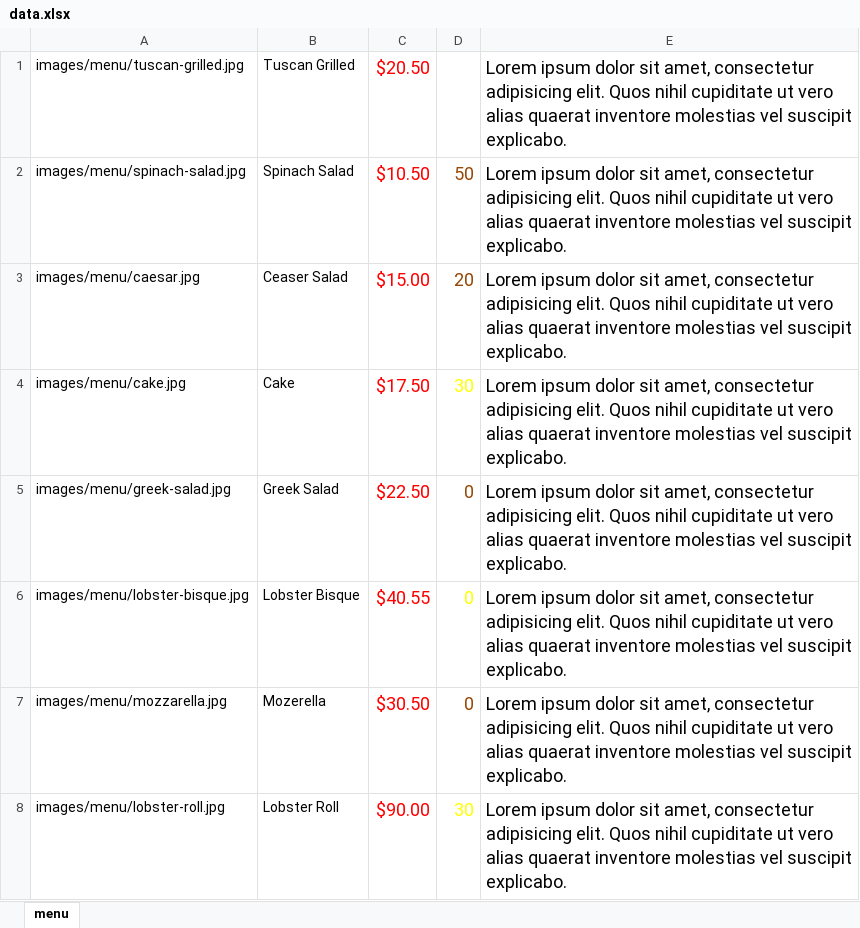
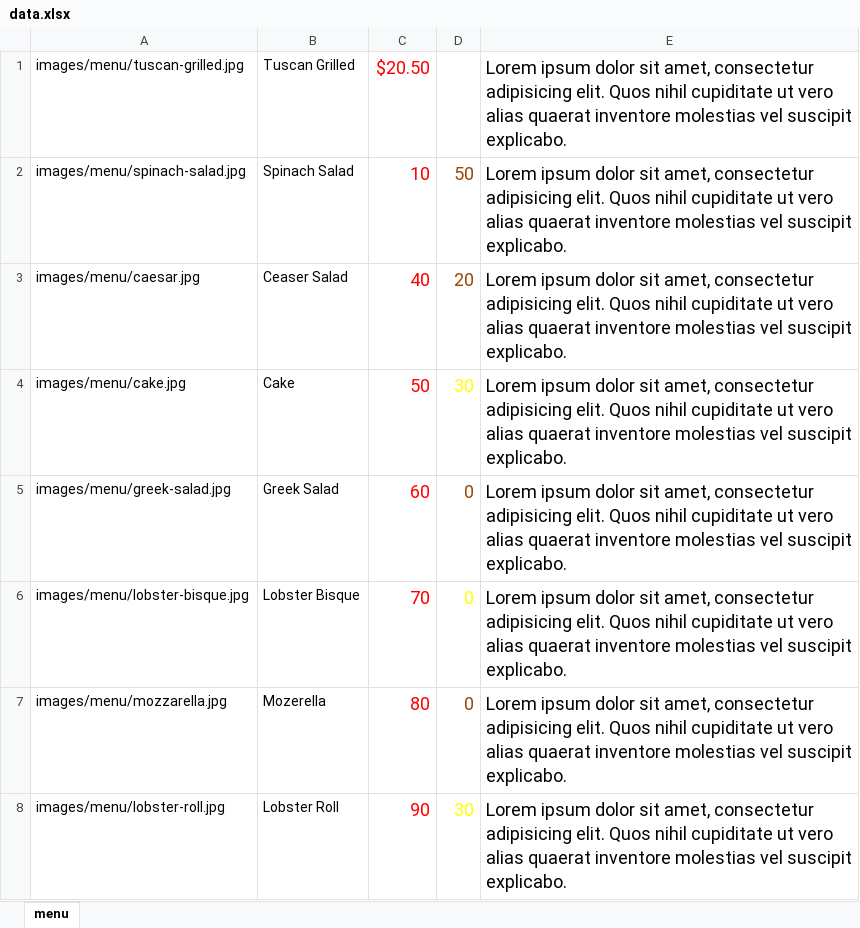
Before and after one commit to Masri-Programmer/Restaurant, an Excel workbook: data.xlsx, sheet menu, drawn as a sheet; values as stored, in another font and other column widths than the file's, no borders; the diff names each change by its address in the sheet, - before the commit and + after, or states it on an @@ line.

Commit message:
updating menu excel2

```diff
--- a/data.xlsx (sheet menu)
+++ b/data.xlsx (sheet menu)
-C2: $10.50
+C2: 10
-C3: $15.00
+C3: 40
-C4: $17.50
+C4: 50
-C5: $22.50
+C5: 60
-C6: $40.55
+C6: 70
-C7: $30.50
+C7: 80
-C8: $90.00
+C8: 90
```
